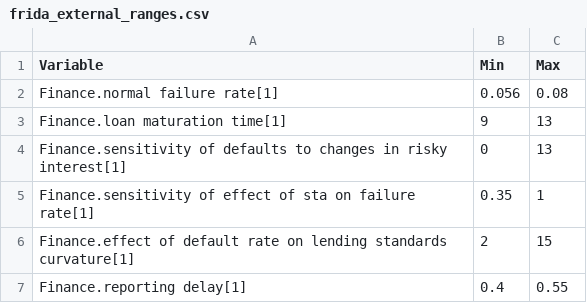
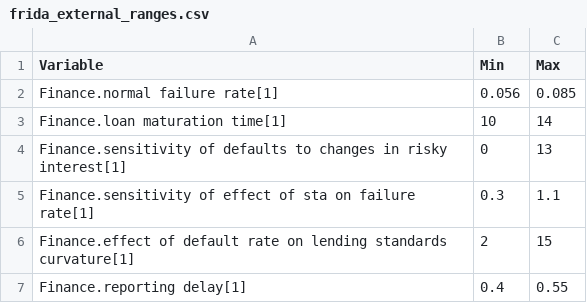
Before and after one commit to BenjaminBlanz/WorldTransFrida-Uncertainty, a CSV file: FRIDA-info/frida_external_ranges.csv, drawn as a sheet; only a part is shown.

Commit message:
more external range changes

```diff
--- a/FRIDA-info/frida_external_ranges.csv
+++ b/FRIDA-info/frida_external_ranges.csv
@@ -1,6 +1,6 @@
 Variable,Min,Max
-Finance.normal failure rate[1],0.056,0.08
-Finance.loan maturation time[1],9,13
+Finance.normal failure rate[1],0.056,0.085
+Finance.loan maturation time[1],10,14
 Finance.sensitivity of defaults to changes in risky interest[1],0,13
-Finance.sensitivity of effect of sta on failure rate[1],0.35,1
+Finance.sensitivity of effect of sta on failure rate[1],0.3,1.1
 Finance.effect of default rate on lending standards curvature[1],2,15
```
